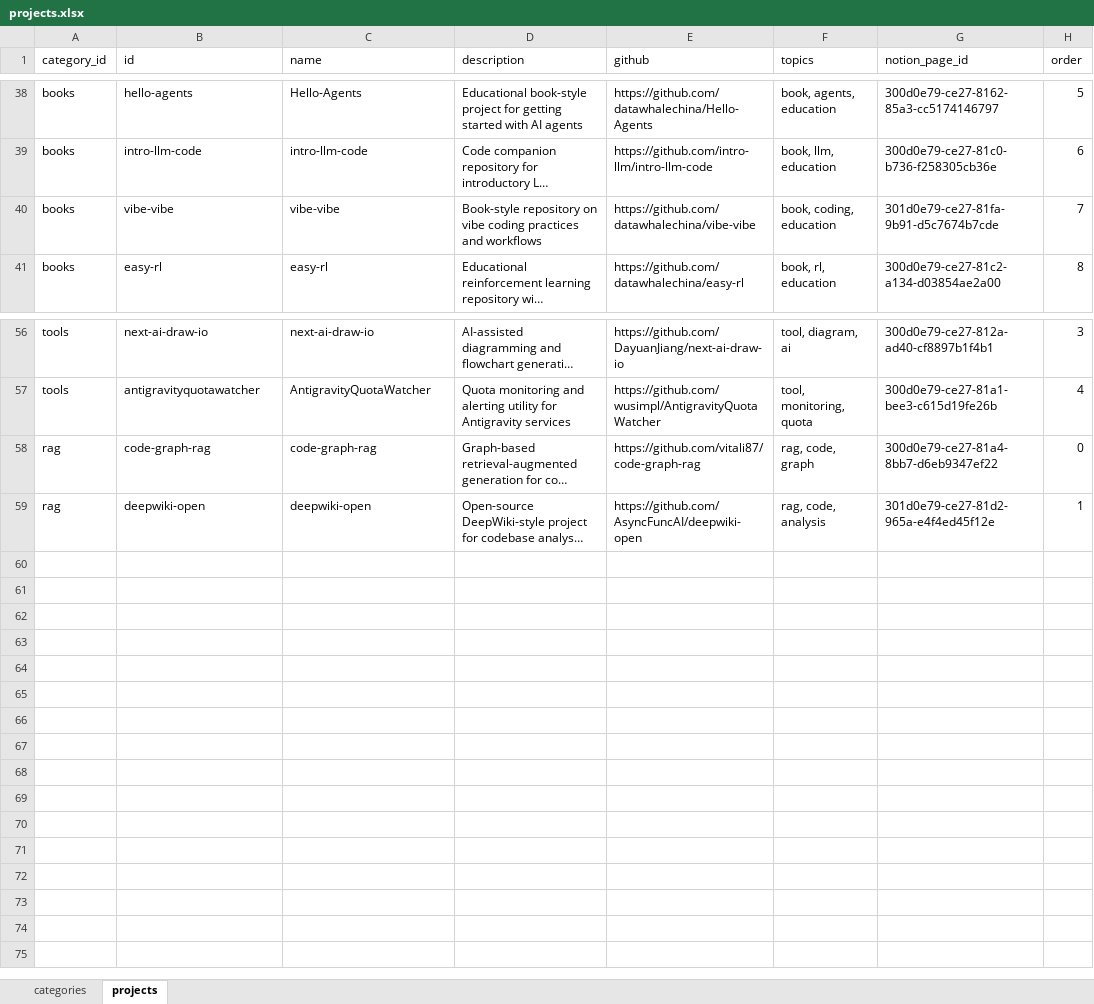
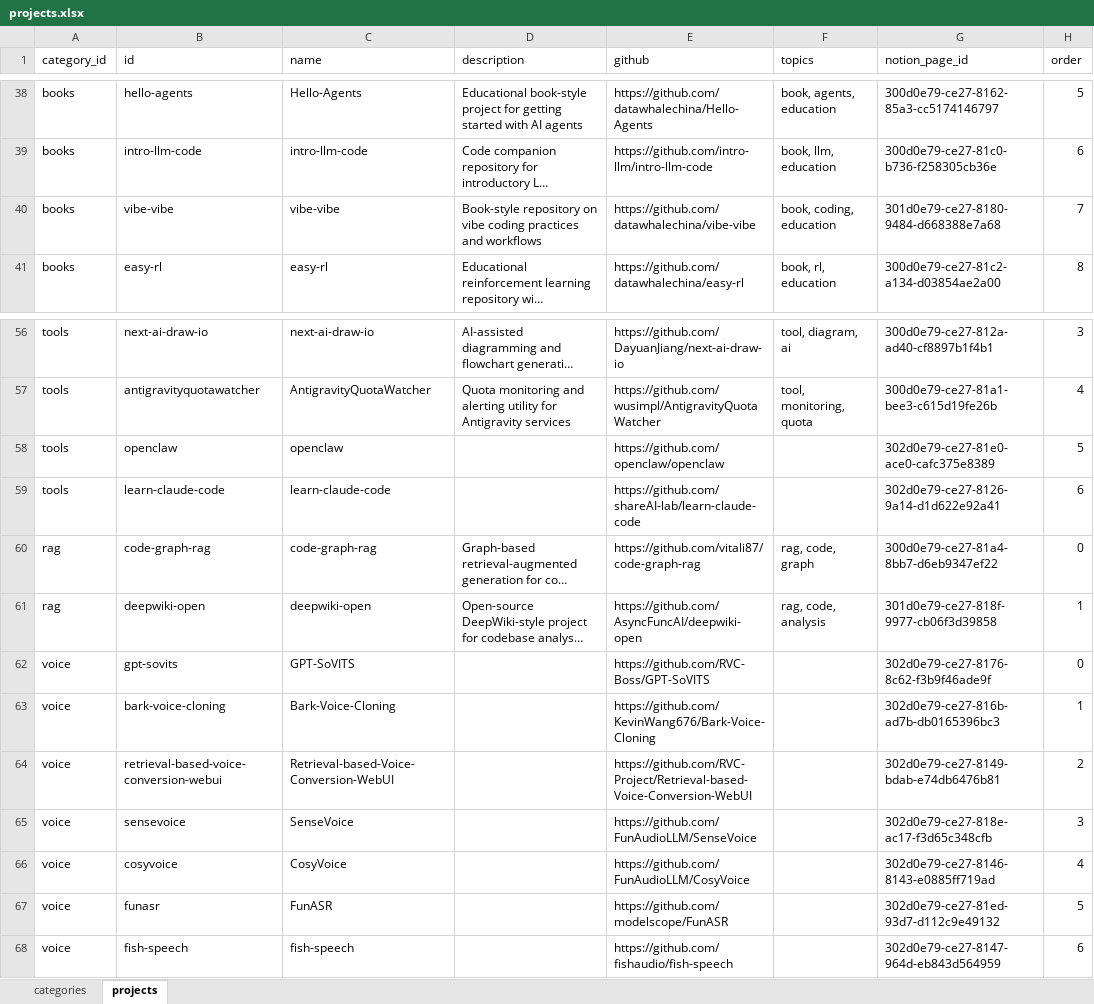
Before and after one commit to gaotiesuanna/Notion-GitHub, an Excel workbook: data/projects.xlsx, sheet projects, drawn as a sheet; only a part is shown, gaps mark what is left out; long unchanged cells end in …; values as stored, in another font and other column widths than the file's, no borders; addresses are those after the commit; the diff names each change by its address in the sheet, - before the commit and + after, or states it on an @@ line.

```diff
--- a/data/projects.xlsx (sheet projects)
+++ b/data/projects.xlsx (sheet projects)
-G40 (notion_page_id): 301d0e79-ce27-81fa-9b91-d5c7674b7cde
+G40 (notion_page_id): 301d0e79-ce27-8180-9484-d668388e7a68
+row 58: tools | openclaw | openclaw |  | https://github.com/openclaw/openclaw |  | 302d0e79-ce27-81e0-ace0-cafc375e8389 | 5
+row 59: tools | learn-claude-code | learn-claude-code |  | https://github.com/shareAI-lab/learn-claude-code |  | 302d0e79-ce27-8126-9a14-d1d622e92a41 | 6
-G61 (notion_page_id): 301d0e79-ce27-81d2-965a-e4f4ed45f12e
+G61 (notion_page_id): 301d0e79-ce27-818f-9977-cb06f3d39858
+row 62: voice | gpt-sovits | GPT-SoVITS |  | https://github.com/RVC-Boss/GPT-SoVITS |  | 302d0e79-ce27-8176-8c62-f3b9f46ade9f | 0
+row 63: voice | bark-voice-cloning | Bark-Voice-Cloning |  | https://github.com/KevinWang676/Bark-Voice-Cloning |  | 302d0e79-ce27-816b-ad7b-db0165396bc3 | 1
+row 64: voice | retrieval-based-voice-conversion-webui | Retrieval-based-Voice-Conversion-WebUI |  | https://github.com/RVC-Project/Retrieval-based-Voice-Conversion-WebUI |  | 302d0e79-ce27-8149-bdab-e74db6476b81 | 2
+row 65: voice | sensevoice | SenseVoice |  | https://github.com/FunAudioLLM/SenseVoice |  | 302d0e79-ce27-818e-ac17-f3d65c348cfb | 3
+row 66: voice | cosyvoice | CosyVoice |  | https://github.com/FunAudioLLM/CosyVoice |  | 302d0e79-ce27-8146-8143-e0885ff719ad | 4
+row 67: voice | funasr | FunASR |  | https://github.com/modelscope/FunASR |  | 302d0e79-ce27-81ed-93d7-d112c9e49132 | 5
+row 68: voice | fish-speech | fish-speech |  | https://github.com/fishaudio/fish-speech |  | 302d0e79-ce27-8147-964d-eb843d564959 | 6
```
Also changed, not shown: sheet categories, 2 other files.
